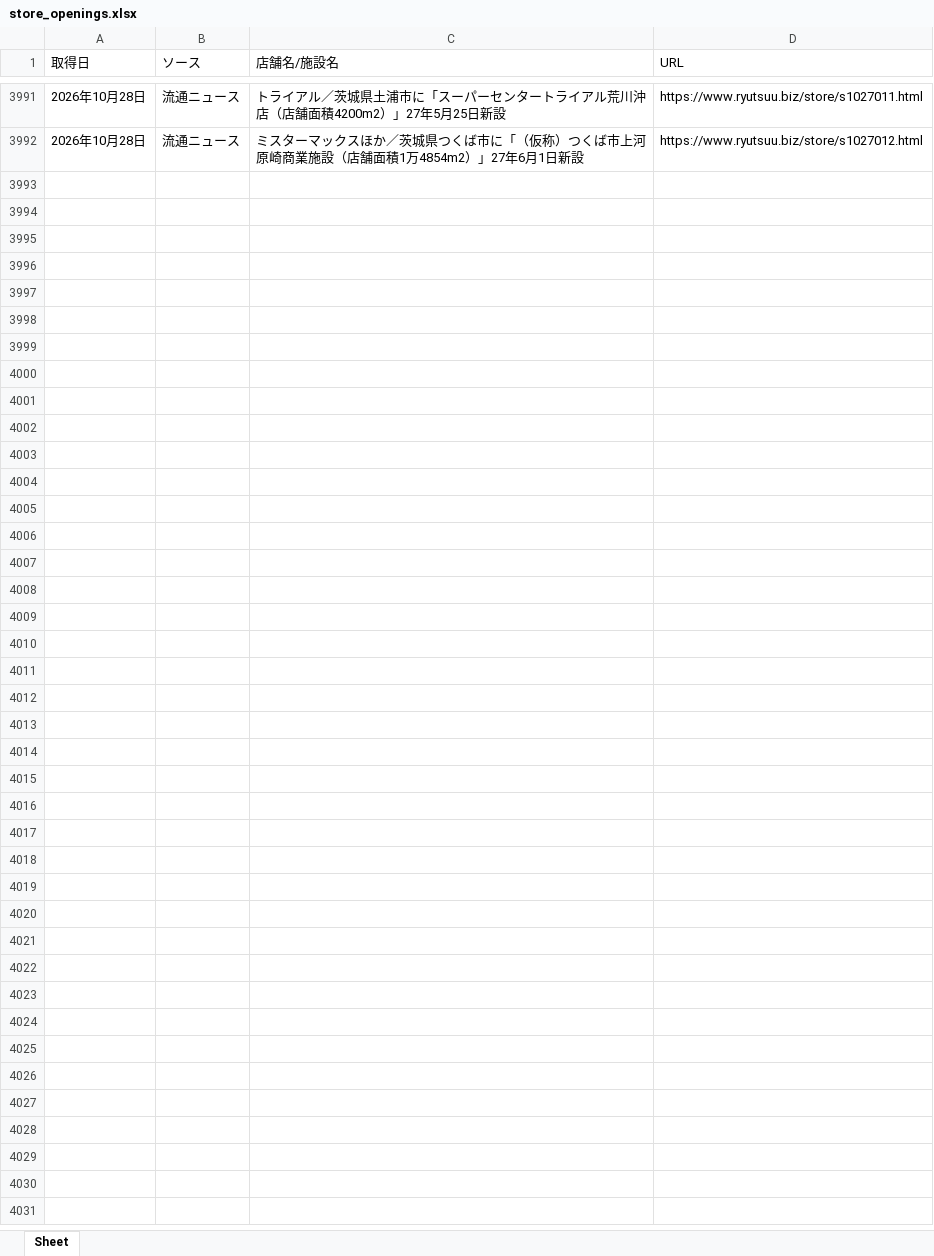
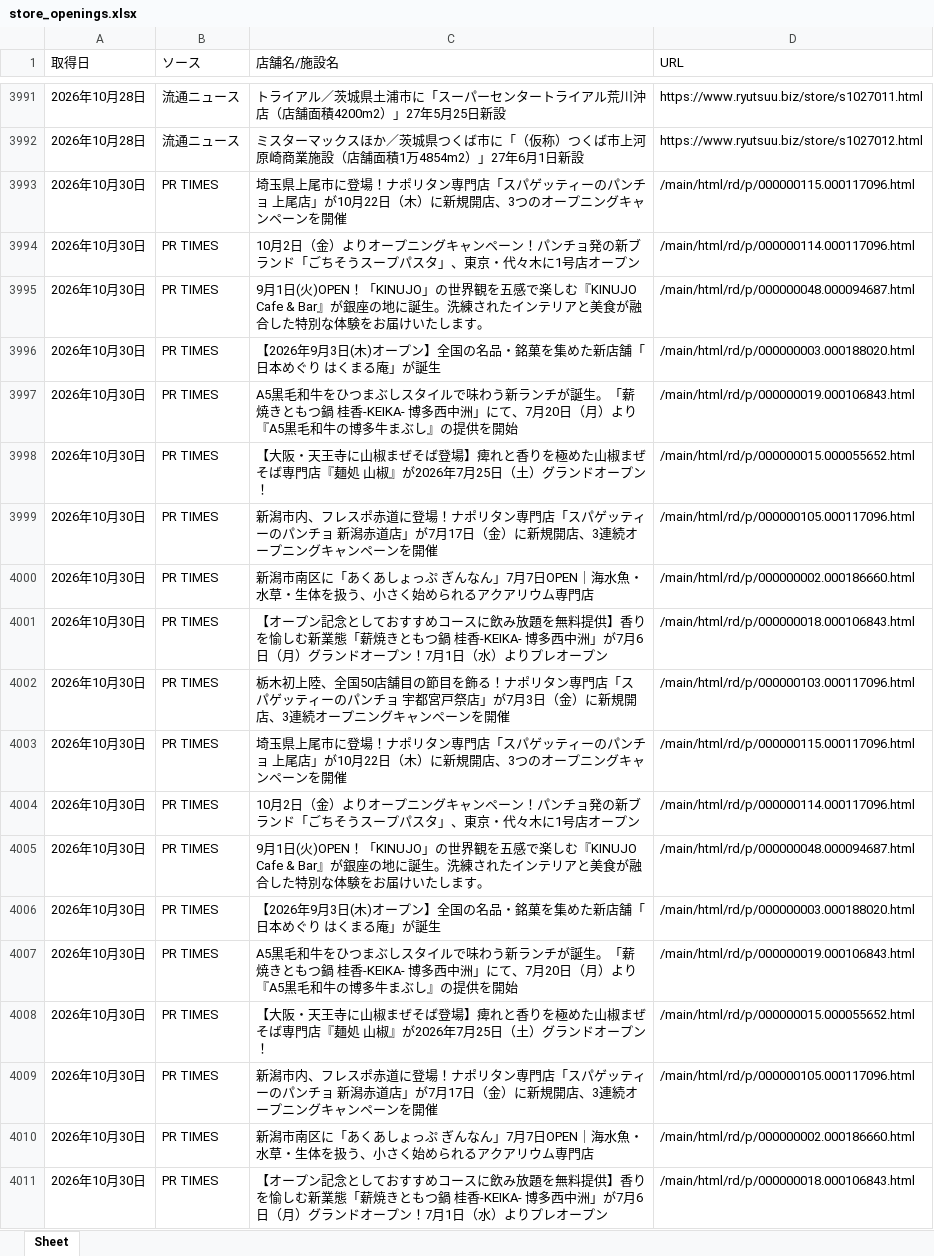
Before and after one commit to yujichan1-hub/newshop_collector, an Excel workbook: data/store_openings.xlsx, sheet Sheet, drawn as a sheet; only a part is shown, gaps mark what is left out; values as stored, in another font and other column widths than the file's, no borders; the diff covers the shown part only; the diff names each change by its address in the sheet, - before the commit and + after, or states it on an @@ line.

```diff
--- a/data/store_openings.xlsx (sheet Sheet)
+++ b/data/store_openings.xlsx (sheet Sheet)
+row 3993: 2026年10月30日 | PR TIMES | 埼玉県上尾市に登場！ナポリタン専門店「スパゲッティーのパンチョ 上尾店」が10月22日（木）に新規開店、3つのオープニングキャンペーンを開催 | /main/html/rd/p/000000115.000117096.html
+row 3994: 2026年10月30日 | PR TIMES | 10月2日（金）よりオープニングキャンペーン！パンチョ発の新ブランド「ごちそうスープパスタ」、東京・代々木に1号店オープン | /main/html/rd/p/000000114.000117096.html
+row 3995: 2026年10月30日 | PR TIMES | 9月1日(火)OPEN！「KINUJO」の世界観を五感で楽しむ『KINUJO Cafe & Bar』が銀座の地に誕生。洗練されたインテリアと美食が融合した特別な体験をお届けいたします。 | /main/html/rd/p/000000048.000094687.html
+row 3996: 2026年10月30日 | PR TIMES | 【2026年9月3日(木)オープン】全国の名品・銘菓を集めた新店舗「日本めぐり はくまる庵」が誕生 | /main/html/rd/p/000000003.000188020.html
+row 3997: 2026年10月30日 | PR TIMES | A5黒毛和牛をひつまぶしスタイルで味わう新ランチが誕生。「薪焼きともつ鍋 桂香-KEIKA- 博多西中洲」にて、7月20日（月）より『A5黒毛和牛の博多牛まぶし』の提供を開始 | /main/html/rd/p/000000019.000106843.html
+row 3998: 2026年10月30日 | PR TIMES | 【大阪・天王寺に山椒まぜそば登場】痺れと香りを極めた山椒まぜそば専門店『麺処 山椒』が2026年7月25日（土）グランドオープン！ | /main/html/rd/p/000000015.000055652.html
+row 3999: 2026年10月30日 | PR TIMES | 新潟市内、フレスポ赤道に登場！ナポリタン専門店「スパゲッティーのパンチョ 新潟赤道店」が7月17日（金）に新規開店、3連続オープニングキャンペーンを開催 | /main/html/rd/p/000000105.000117096.html
+row 4000: 2026年10月30日 | PR TIMES | 新潟市南区に「あくあしょっぷ ぎんなん」7月7日OPEN｜海水魚・水草・生体を扱う、小さく始められるアクアリウム専門店 | /main/html/rd/p/000000002.000186660.html
+row 4001: 2026年10月30日 | PR TIMES | 【オープン記念としておすすめコースに飲み放題を無料提供】香りを愉しむ新業態「薪焼きともつ鍋 桂香-KEIKA- 博多西中洲」が7月6日（月）グランドオープン！7月1日（水）よりプレオープン | /main/html/rd/p/000000018.000106843.html
+row 4002: 2026年10月30日 | PR TIMES | 栃木初上陸、全国50店舗目の節目を飾る！ナポリタン専門店「スパゲッティーのパンチョ 宇都宮戸祭店」が7月3日（金）に新規開店、3連続オープニングキャンペーンを開催 | /main/html/rd/p/000000103.000117096.html
+row 4003: 2026年10月30日 | PR TIMES | 埼玉県上尾市に登場！ナポリタン専門店「スパゲッティーのパンチョ 上尾店」が10月22日（木）に新規開店、3つのオープニングキャンペーンを開催 | /main/html/rd/p/000000115.000117096.html
+row 4004: 2026年10月30日 | PR TIMES | 10月2日（金）よりオープニングキャンペーン！パンチョ発の新ブランド「ごちそうスープパスタ」、東京・代々木に1号店オープン | /main/html/rd/p/000000114.000117096.html
+row 4005: 2026年10月30日 | PR TIMES | 9月1日(火)OPEN！「KINUJO」の世界観を五感で楽しむ『KINUJO Cafe & Bar』が銀座の地に誕生。洗練されたインテリアと美食が融合した特別な体験をお届けいたします。 | /main/html/rd/p/000000048.000094687.html
+row 4006: 2026年10月30日 | PR TIMES | 【2026年9月3日(木)オープン】全国の名品・銘菓を集めた新店舗「日本めぐり はくまる庵」が誕生 | /main/html/rd/p/000000003.000188020.html
+row 4007: 2026年10月30日 | PR TIMES | A5黒毛和牛をひつまぶしスタイルで味わう新ランチが誕生。「薪焼きともつ鍋 桂香-KEIKA- 博多西中洲」にて、7月20日（月）より『A5黒毛和牛の博多牛まぶし』の提供を開始 | /main/html/rd/p/000000019.000106843.html
+row 4008: 2026年10月30日 | PR TIMES | 【大阪・天王寺に山椒まぜそば登場】痺れと香りを極めた山椒まぜそば専門店『麺処 山椒』が2026年7月25日（土）グランドオープン！ | /main/html/rd/p/000000015.000055652.html
+row 4009: 2026年10月30日 | PR TIMES | 新潟市内、フレスポ赤道に登場！ナポリタン専門店「スパゲッティーのパンチョ 新潟赤道店」が7月17日（金）に新規開店、3連続オープニングキャンペーンを開催 | /main/html/rd/p/000000105.000117096.html
+row 4010: 2026年10月30日 | PR TIMES | 新潟市南区に「あくあしょっぷ ぎんなん」7月7日OPEN｜海水魚・水草・生体を扱う、小さく始められるアクアリウム専門店 | /main/html/rd/p/000000002.000186660.html
+row 4011: 2026年10月30日 | PR TIMES | 【オープン記念としておすすめコースに飲み放題を無料提供】香りを愉しむ新業態「薪焼きともつ鍋 桂香-KEIKA- 博多西中洲」が7月6日（月）グランドオープン！7月1日（水）よりプレオープン | /main/html/rd/p/000000018.000106843.html
```
Also changed, not shown: 41 added rows elsewhere in this sheet, 1 other file.
